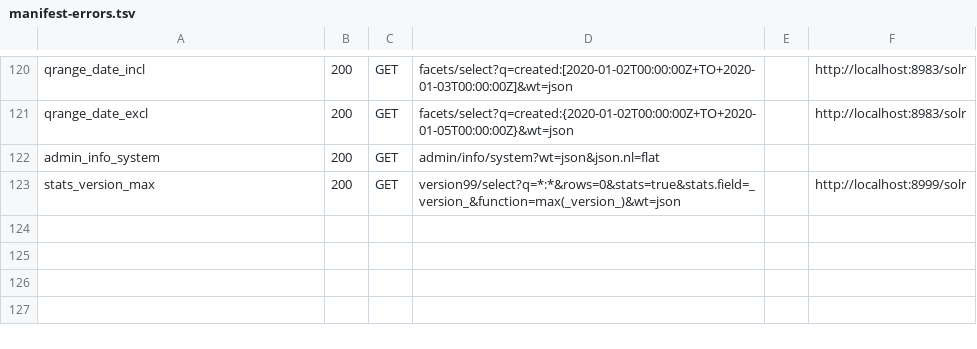
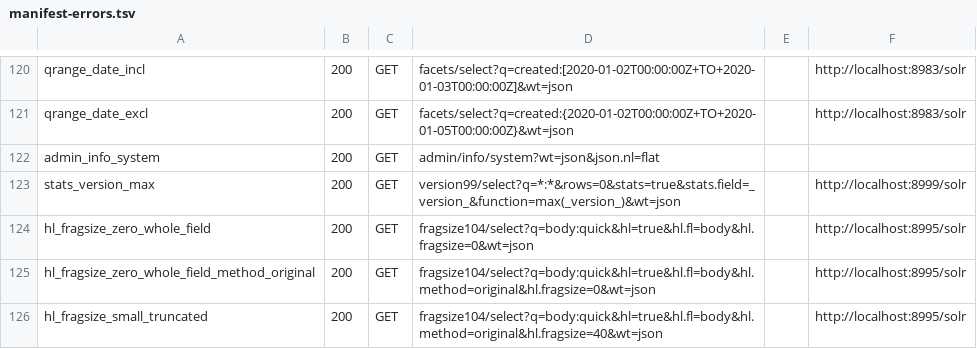
Before and after one commit to markdlabrecque/wayfinder, a TSV file: solr-ref/manifest-errors.tsv, drawn as a sheet; only a part is shown, gaps mark what is left out.

Commit message:
fix(highlight): hl.fragsize=0 returns the whole field, not a truncated fragment
Wayfinder treated an explicit hl.fragsize=0 the same as absent, silently
falling back to DEFAULT_FRAGSIZE (100) under hl.method=original and to
Tantivy's 150-char SnippetGenerator default otherwise. Real Solr's
hl.fragsize=0 means "return the whole field, unfragmented" for both
hl.method values, confirmed against a live Solr 9 capture (new
hl_fragsize_zero_whole_field*.json fixtures).

The fix required more than a usize::MAX max-chars sentinel: Tantivy's
fragment stops at the last matched token's offset, dropping trailing
non-token text (e.g. a field's closing "."). highlight_field now
re-seats the fragment's HTML inside the untouched head/tail text for
the whole-field case.

Also fixes the select.highlight.fragsize coverage probe, which could
previously only assert a snippet was present rather than that it was
the whole field, and wires the new fragsize104 fixture core into the
differential harness (tests/differential.rs) alongside the existing
version99-style dedicated cores.

See docs/reports/2026-07-30-104-fragsize-whole-field.md for the full
pipeline record, including a ratified (not to-do) divergence for
hl.fragsize truncation offsets: Wayfinder's text_en deliberately keeps
English stopwords where Solr's strips them (PRD open question 5).

Closes #104

```diff
--- a/solr-ref/manifest-errors.tsv
+++ b/solr-ref/manifest-errors.tsv
@@ -123 +123,4 @@ admin_info_system	200	GET	admin/info/system?wt=json&json.nl=flat
 stats_version_max	200	GET	version99/select?q=*:*&rows=0&stats=true&stats.field=_version_&function=max(_version_)&wt=json		http://localhost:8999/solr
+hl_fragsize_zero_whole_field	200	GET	fragsize104/select?q=body:quick&hl=true&hl.fl=body&hl.fragsize=0&wt=json		http://localhost:8995/solr
+hl_fragsize_zero_whole_field_method_original	200	GET	fragsize104/select?q=body:quick&hl=true&hl.fl=body&hl.method=original&hl.fragsize=0&wt=json		http://localhost:8995/solr
+hl_fragsize_small_truncated	200	GET	fragsize104/select?q=body:quick&hl=true&hl.fl=body&hl.method=original&hl.fragsize=40&wt=json		http://localhost:8995/solr
```
Also changed, not shown: 12 other files.
